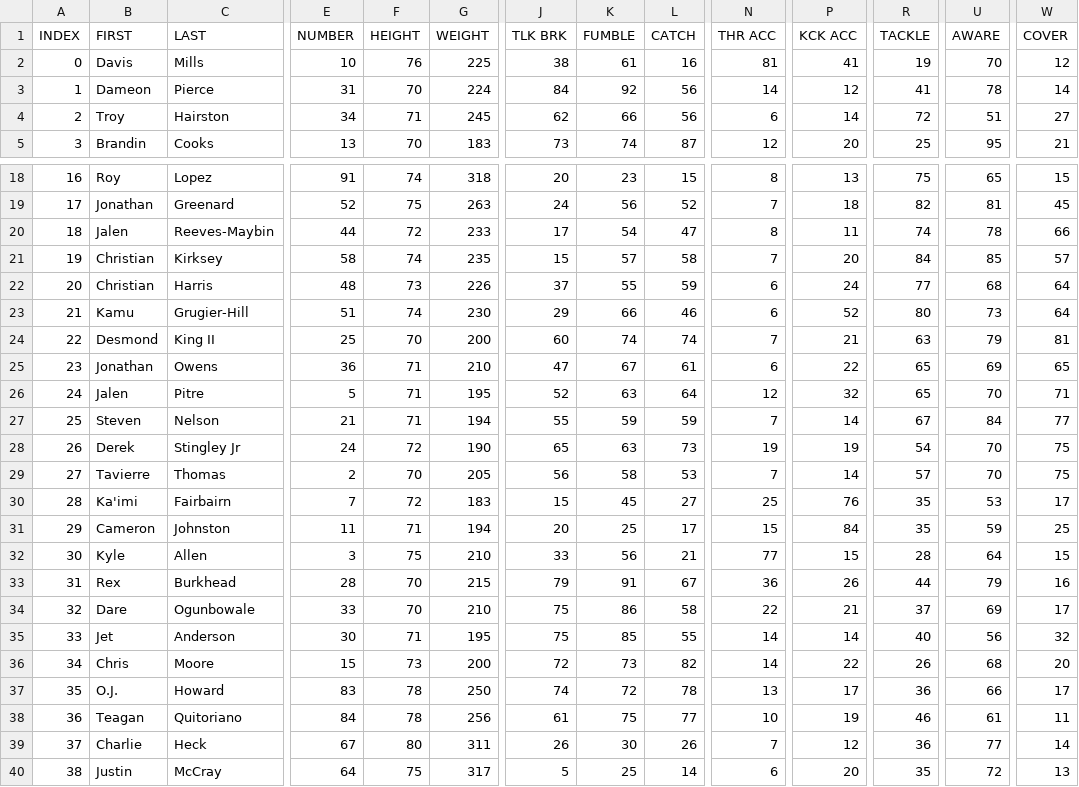
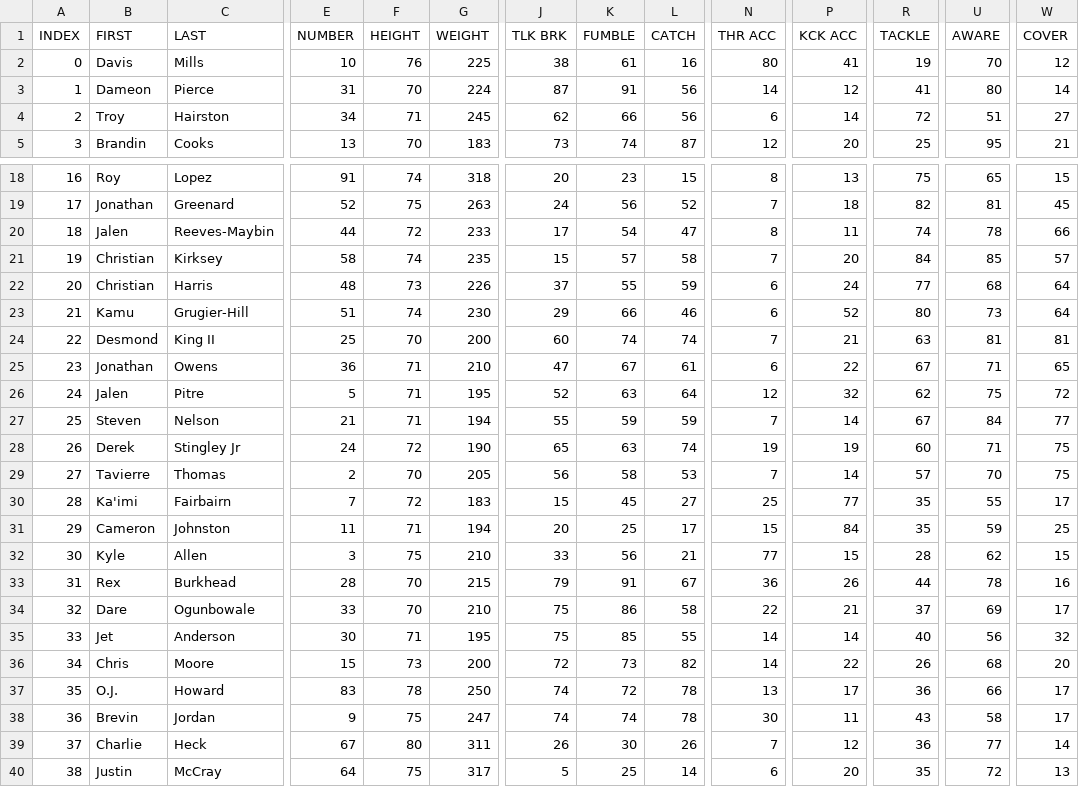
Before and after one commit to vskaush2/AxisFootballMods, a CSV file: Mods/Team Mods/Houston Texans/ROSTER.CSV, drawn as a sheet; only a part is shown, gaps mark what is left out; the diff covers the shown part only; the diff names each change by its address in the sheet, - before the commit and + after, or states it on an @@ line.

```diff
--- a/Mods/Team Mods/Houston Texans/ROSTER.CSV
+++ b/Mods/Team Mods/Houston Texans/ROSTER.CSV
-N2 (THR ACC): 81
+N2 (THR ACC): 80
-J3 (TLK BRK): 84
+J3 (TLK BRK): 87
-K3 (FUMBLE): 92
+K3 (FUMBLE): 91
-U3 (AWARE): 78
+U3 (AWARE): 80
-U24 (AWARE): 79
+U24 (AWARE): 81
-R25 (TACKLE): 65
+R25 (TACKLE): 67
-U25 (AWARE): 69
+U25 (AWARE): 71
-R26 (TACKLE): 65
+R26 (TACKLE): 62
-U26 (AWARE): 70
+U26 (AWARE): 75
-W26 (COVER): 71
+W26 (COVER): 72
-L28 (CATCH): 73
+L28 (CATCH): 74
-R28 (TACKLE): 54
+R28 (TACKLE): 60
-U28 (AWARE): 70
+U28 (AWARE): 71
-P30 (KCK ACC): 76
+P30 (KCK ACC): 77
-U30 (AWARE): 53
+U30 (AWARE): 55
-U32 (AWARE): 64
+U32 (AWARE): 62
-U33 (AWARE): 79
+U33 (AWARE): 78
-B38 (FIRST): Teagan
+B38 (FIRST): Brevin
-C38 (LAST): Quitoriano
+C38 (LAST): Jordan
-E38 (NUMBER): 84
+E38 (NUMBER): 9
-F38 (HEIGHT): 78
+F38 (HEIGHT): 75
-G38 (WEIGHT): 256
+G38 (WEIGHT): 247
-J38 (TLK BRK): 61
+J38 (TLK BRK): 74
-K38 (FUMBLE): 75
+K38 (FUMBLE): 74
-L38 (CATCH): 77
+L38 (CATCH): 78
-N38 (THR ACC): 10
+N38 (THR ACC): 30
-P38 (KCK ACC): 19
+P38 (KCK ACC): 11
-R38 (TACKLE): 46
+R38 (TACKLE): 43
-U38 (AWARE): 61
+U38 (AWARE): 58
-W38 (COVER): 11
+W38 (COVER): 17
```
Also changed, not shown: 34 edited cells elsewhere in this file, Mods/Team Mods/Buffalo Bills/ROSTER.csv, Mods/Team Mods/Jacksonville Jaguars/ROSTER.CSV, 29 other files.
